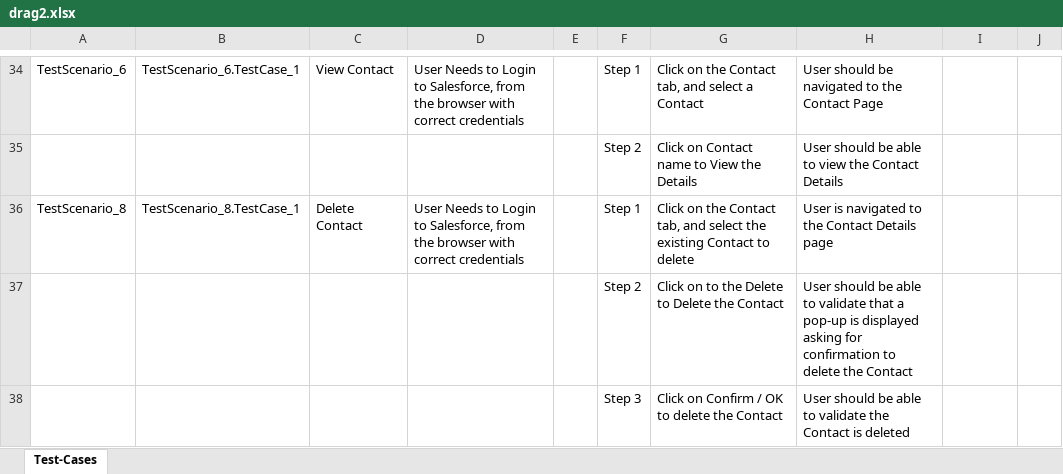
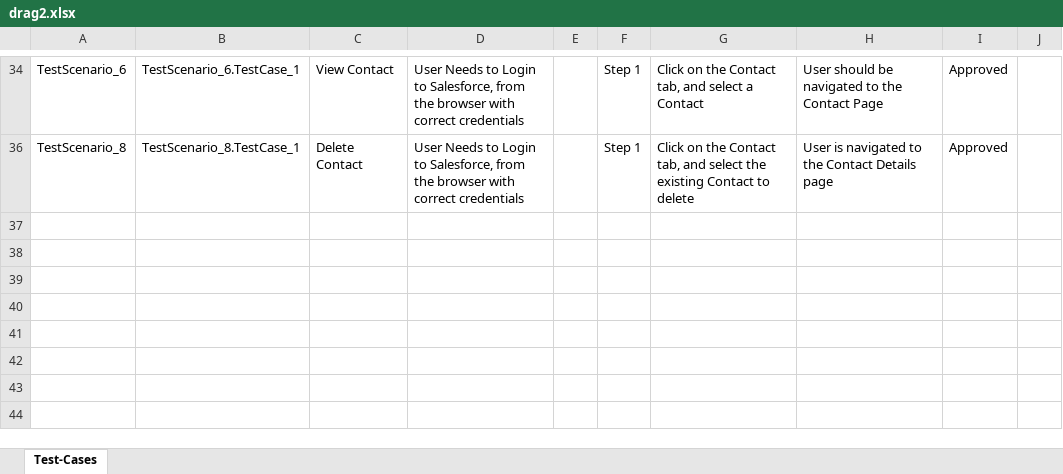
Before and after one commit to ShaikMohamedIrfan/DBZ, an Excel workbook: drag2.xlsx, sheet Test-Cases, drawn as a sheet; only a part is shown, gaps mark what is left out; values as stored, in another font and other column widths than the file's, no borders; table styles not drawn; the diff covers the shown part only; the diff names each change by its address in the sheet, - before the commit and + after, or states it on an @@ line.

```diff
--- a/drag2.xlsx (sheet Test-Cases)
+++ b/drag2.xlsx (sheet Test-Cases)
-I34: (empty)
+I34: Approved
@@ row 35 hidden:  |  |  |  |  | Step 2 | Click on Contact name to View the Details | User should be able to view the Contact Details @@
-I36: (empty)
+I36: Approved
@@ row 37 hidden:  |  |  |  |  | Step 2 | Click on to the Delete to Delete the Contact | User should be able to validate that a pop-up is displayed asking for confirmation to delete the Contact @@
@@ row 38 hidden:  |  |  |  |  | Step 3 | Click on Confirm / OK to delete the Contact | User should be able to validate the Contact is deleted @@
```
Also changed, not shown: 22 hidden or unhidden rows and 10 edited cells elsewhere in this sheet.
